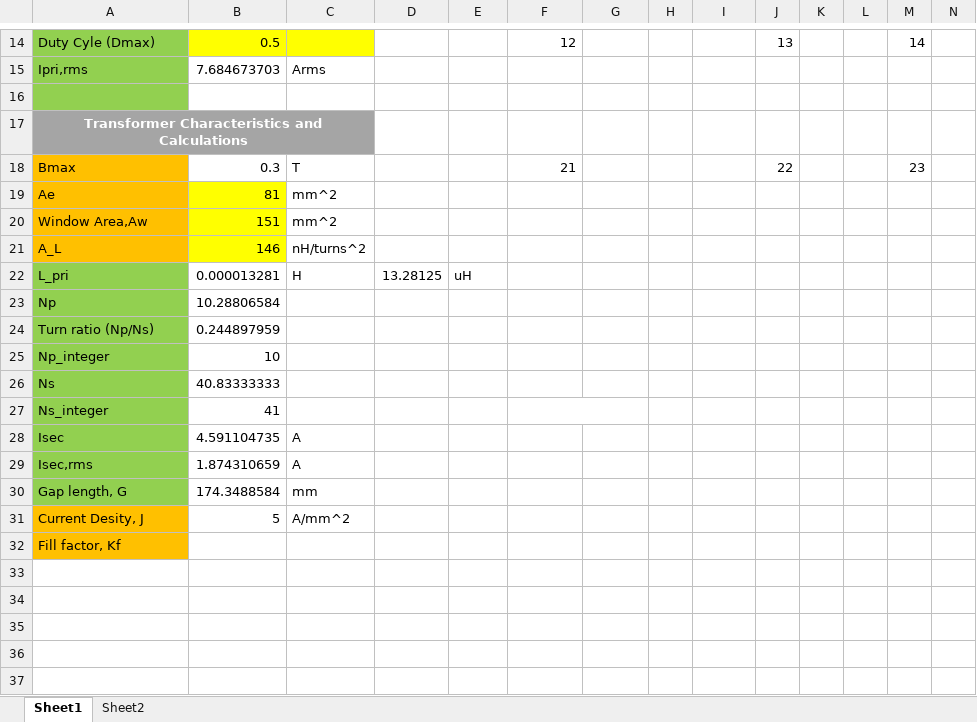
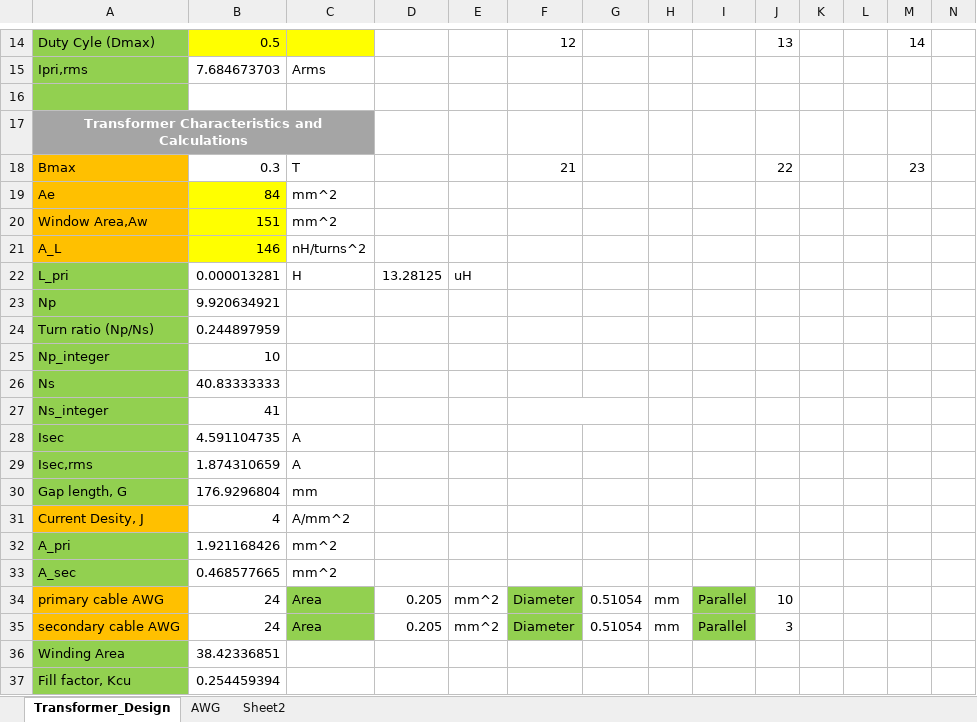
Before and after one commit to ahmetcan-akuz/Optimus-Primary-Winding, an Excel workbook: Magnetic Design/Transformer_Design_Excel.xlsx, sheet Transformer_Design, drawn as a sheet; only a part is shown, gaps mark what is left out; values as stored, in another font and other column widths than the file's, no borders; charts and pictures not drawn; removed rows and columns are numbered as before the commit, all else as after; rows hold the shown columns only; the diff names each change by its address in the sheet, - before the commit and + after, or states it on an @@ line.

Commit message:
Cable Selection Part was added.

```diff
--- a/Magnetic Design/Transformer_Design_Excel.xlsx (sheet Transformer_Design)
+++ b/Magnetic Design/Transformer_Design_Excel.xlsx (sheet Transformer_Design)
-sheet tab: Sheet1
+sheet tab: Transformer_Design
+sheet tab: AWG
-B19: 81
+B19: 84
-B23: 10.28806584
+B23: 9.920634921
-B30: 174.3488584
+B30: 176.9296804
-B31: 5
+B31: 4
-row 32: Fill factor, Kf
+row 32: A_pri | 1.921168426 | mm^2
+row 33: A_sec | 0.468577665 | mm^2
+row 34: primary cable AWG | 24 | Area | 0.205 | mm^2 | Diameter | 0.51054 | mm | Parallel | 10
+row 35: secondary cable AWG | 24 | Area | 0.205 | mm^2 | Diameter | 0.51054 | mm | Parallel | 3
+row 36: Winding Area | 38.42336851
+row 37: Fill factor, Kcu | 0.254459394
```
Also changed, not shown: charts or pictures, 1 other file.
